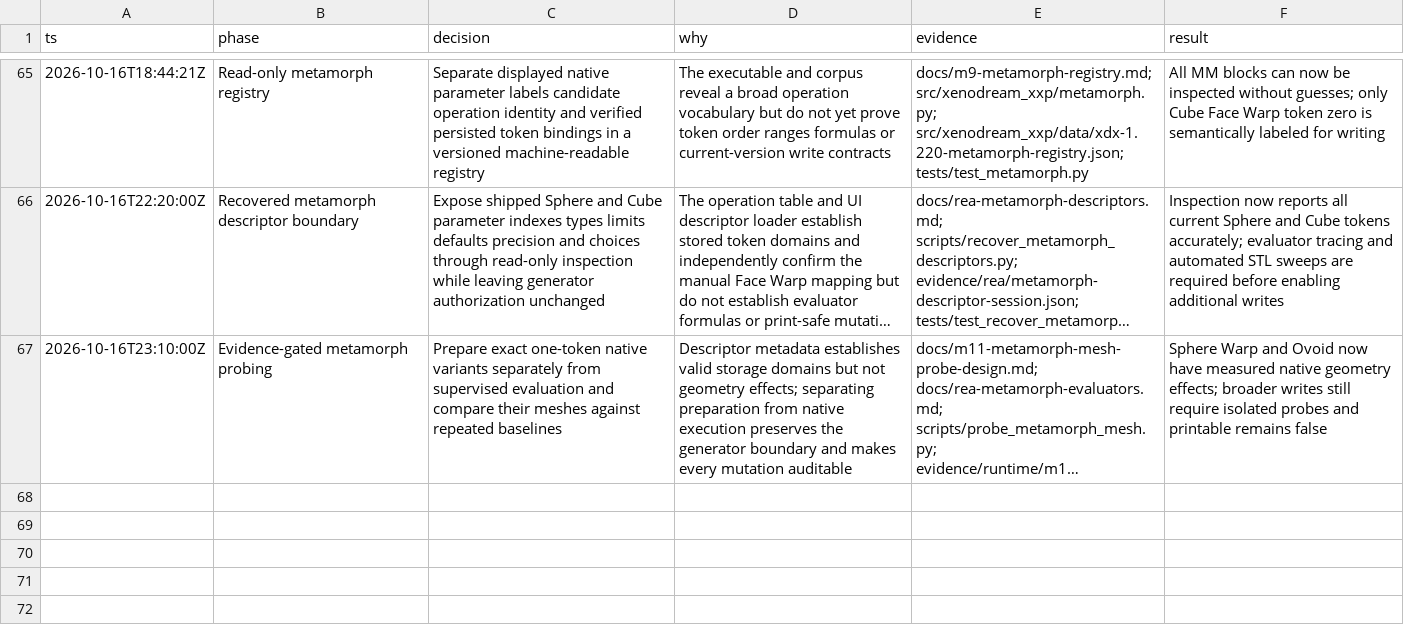
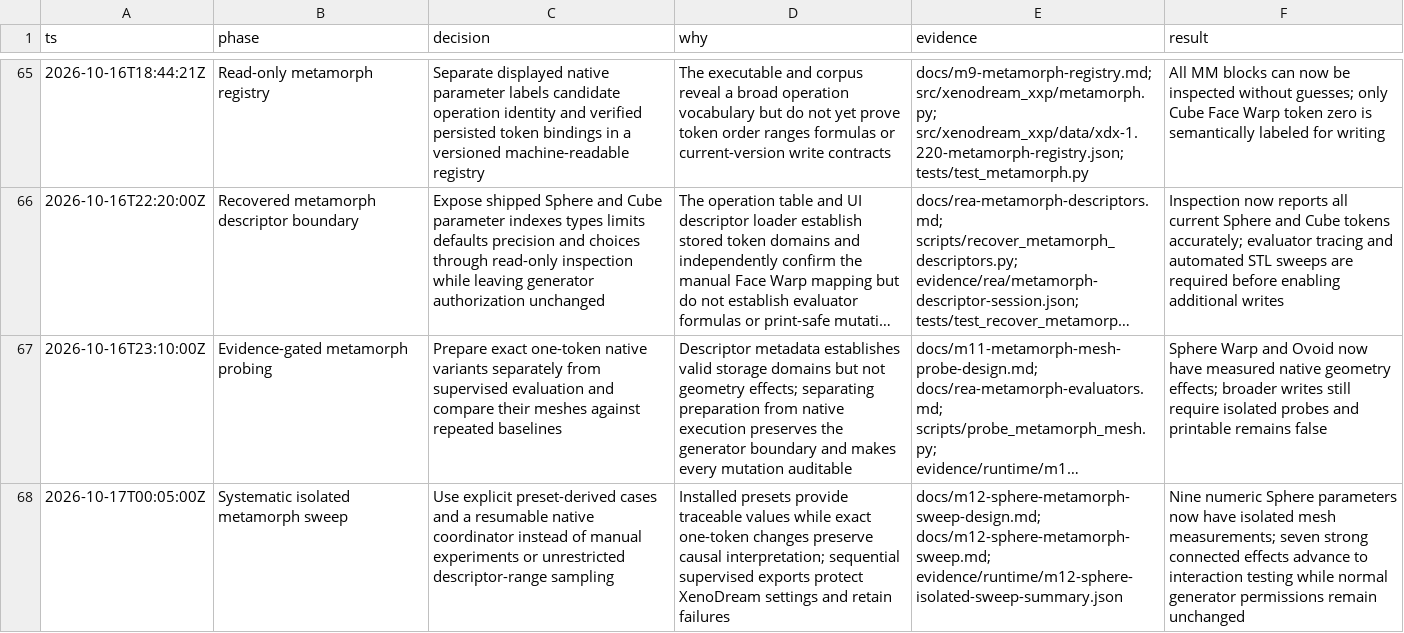
Before and after one commit to dmonachello/xenoAi, a TSV file: decisions.tsv, drawn as a sheet; only a part is shown, gaps mark what is left out; long unchanged cells end in …; the diff names each change by its address in the sheet, - before the commit and + after, or states it on an @@ line.

```diff
--- a/decisions.tsv
+++ b/decisions.tsv
+row 68: 2026-10-17T00:05:00Z | Systematic isolated metamorph sweep | Use explicit preset-derived cases and a resumable native coordinator instead of manual experiments or unrestricted descriptor-range sampling | Installed presets provide traceable values while exact one-token changes preserve causal interpretation; sequential supervised exports protect XenoDream settings and retain failures | docs/m12-sphere-metamorph-sweep-design.md; docs/m12-sphere-metamorph-sweep.md; evidence/runtime/m12-sphere-isolated-sweep-summary.json | Nine numeric Sphere parameters now have isolated mesh measurements; seven strong connected effects advance to interaction testing while normal generator permissions remain unchanged
```
Also changed, not shown: docs/format-evidence.tsv, docs/rea-cross-validation.tsv, 7 other files.
